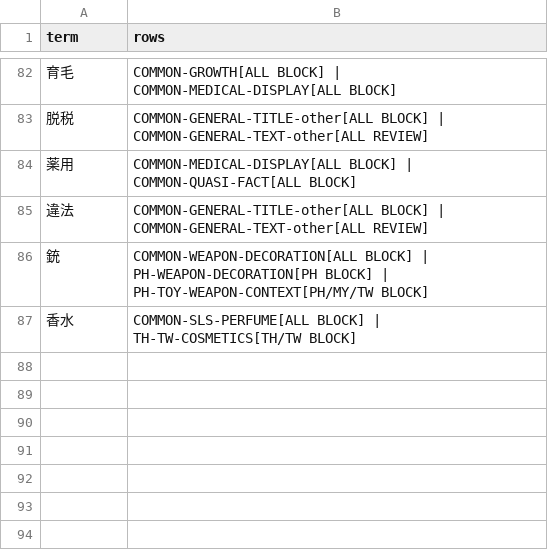
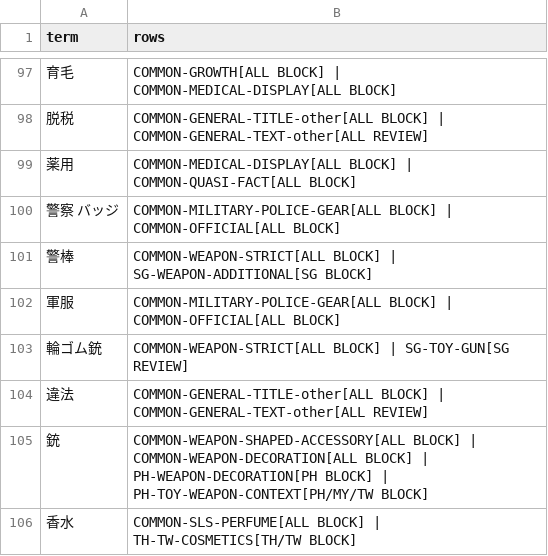
Before and after one commit to hagiwara777/shopee-expansion-tool, a CSV file: NG/overlaps.csv, drawn as a sheet; only a part is shown, gaps mark what is left out; addresses are those after the commit; the diff covers the shown part only; the diff names each change by its address in the sheet, - before the commit and + after, or states it on an @@ line.

```diff
--- a/NG/overlaps.csv
+++ b/NG/overlaps.csv
+row 100: 警察 バッジ | COMMON-MILITARY-POLICE-GEAR[ALL BLOCK] | COMMON-OFFICIAL[ALL BLOCK]
+row 101: 警棒 | COMMON-WEAPON-STRICT[ALL BLOCK] | SG-WEAPON-ADDITIONAL[SG BLOCK]
+row 102: 軍服 | COMMON-MILITARY-POLICE-GEAR[ALL BLOCK] | COMMON-OFFICIAL[ALL BLOCK]
+row 103: 輪ゴム銃 | COMMON-WEAPON-STRICT[ALL BLOCK] | SG-TOY-GUN[SG REVIEW]
-B105 (rows): COMMON-WEAPON-DECORATION[ALL BLOCK]…
+B105 (rows): COMMON-WEAPON-SHAPED-ACCESSORY[ALL BLOCK] | COMMON-WEAPON-DECORATION[ALL BLOCK]…
```
Also changed, not shown: 15 added rows and 3 edited cells elsewhere in this file, NG/ledger.csv, 9 other files.
